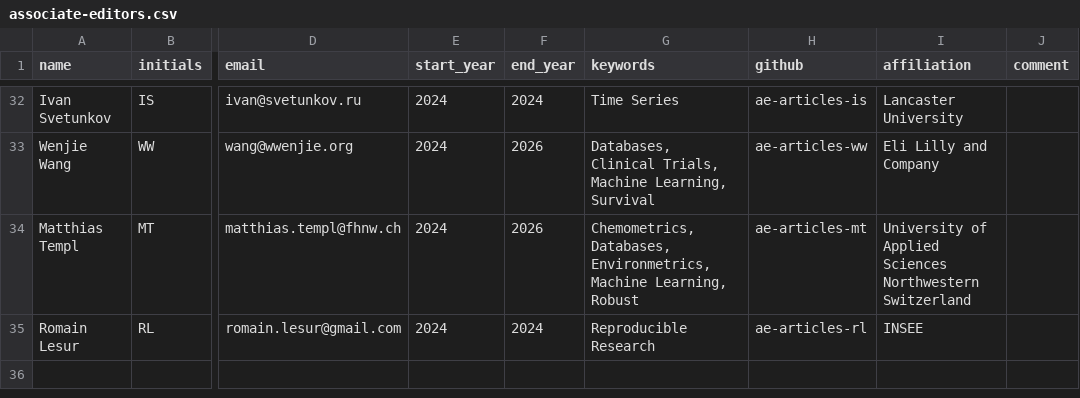
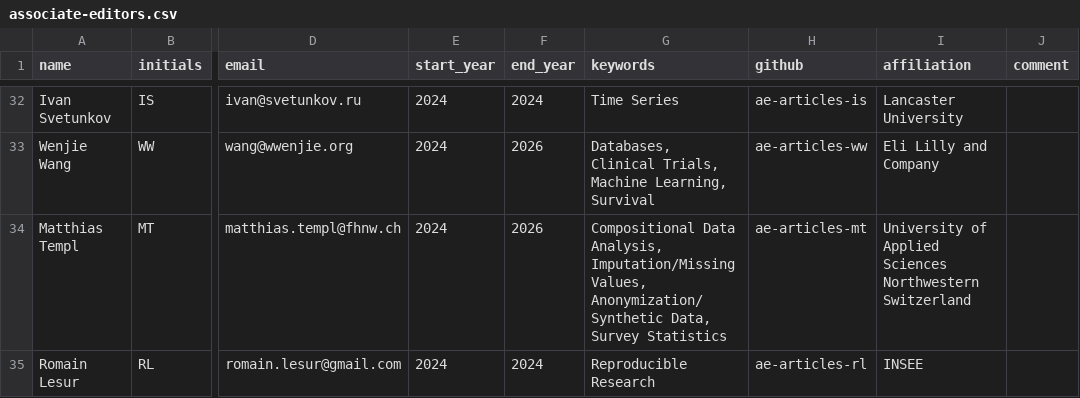
Before and after one commit to rjournal/rj, a CSV file: inst/associate-editors.csv, drawn as a sheet; only a part is shown, gaps mark what is left out; the diff names each change by its address in the sheet, - before the commit and + after, or states it on an @@ line.

Commit message:
Fixed keywords for Matthias Templ

```diff
--- a/inst/associate-editors.csv
+++ b/inst/associate-editors.csv
-G34 (keywords): Chemometrics, Databases, Environmetrics, Machine Learning, Robust
+G34 (keywords): Compositional Data Analysis, Imputation/Missing Values, Anonymization/Synthetic Data, Survey Statistics
```
